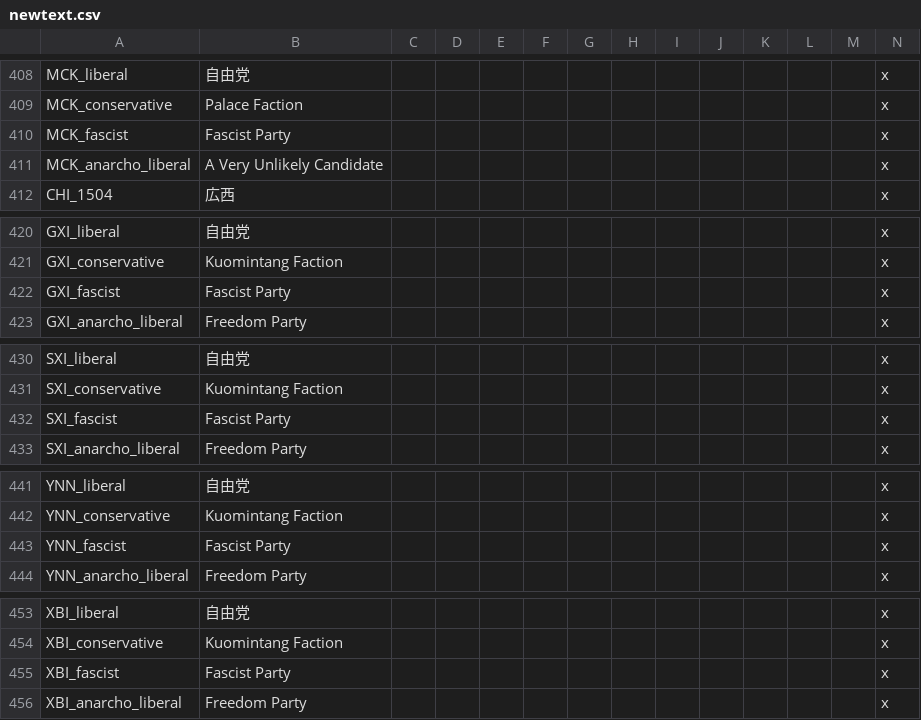
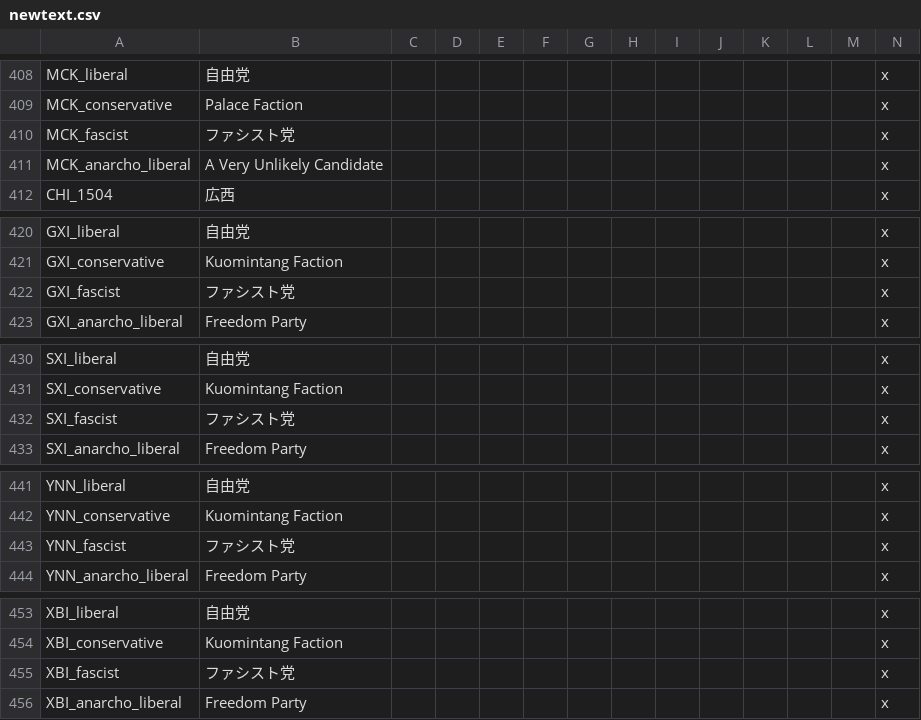
Before and after one commit to matanki-saito/VIC2JPModAppendixI, a CSV file: source/localisation/newtext.csv, drawn as a sheet; only a part is shown, gaps mark what is left out; the diff covers the shown part only.

```diff
--- a/source/localisation/newtext.csv
+++ b/source/localisation/newtext.csv
@@ -409,3 +409,3 @@ MCK_liberal;自由党;;;;;;;;;;;;x
 MCK_conservative;Palace Faction;;;;;;;;;;;;x
-MCK_fascist;Fascist Party;;;;;;;;;;;;x
+MCK_fascist;ファシスト党;;;;;;;;;;;;x
 MCK_anarcho_liberal;A Very Unlikely Candidate;;;;;;;;;;;;x
@@ -421,3 +421,3 @@ GXI_liberal;自由党;;;;;;;;;;;;x
 GXI_conservative;Kuomintang Faction;;;;;;;;;;;;x
-GXI_fascist;Fascist Party;;;;;;;;;;;;x
+GXI_fascist;ファシスト党;;;;;;;;;;;;x
 GXI_anarcho_liberal;Freedom Party;;;;;;;;;;;;x
@@ -431,3 +431,3 @@ SXI_liberal;自由党;;;;;;;;;;;;x
 SXI_conservative;Kuomintang Faction;;;;;;;;;;;;x
-SXI_fascist;Fascist Party;;;;;;;;;;;;x
+SXI_fascist;ファシスト党;;;;;;;;;;;;x
 SXI_anarcho_liberal;Freedom Party;;;;;;;;;;;;x
@@ -442,3 +442,3 @@ YNN_liberal;自由党;;;;;;;;;;;;x
 YNN_conservative;Kuomintang Faction;;;;;;;;;;;;x
-YNN_fascist;Fascist Party;;;;;;;;;;;;x
+YNN_fascist;ファシスト党;;;;;;;;;;;;x
 YNN_anarcho_liberal;Freedom Party;;;;;;;;;;;;x
@@ -454,3 +454,3 @@ XBI_liberal;自由党;;;;;;;;;;;;x
 XBI_conservative;Kuomintang Faction;;;;;;;;;;;;x
-XBI_fascist;Fascist Party;;;;;;;;;;;;x
+XBI_fascist;ファシスト党;;;;;;;;;;;;x
 XBI_anarcho_liberal;Freedom Party;;;;;;;;;;;;x
```
Also changed, not shown: 1 edited cell elsewhere in this file, source/localisation/1.2.csv, source/localisation/1.3.csv, 1 other file.
